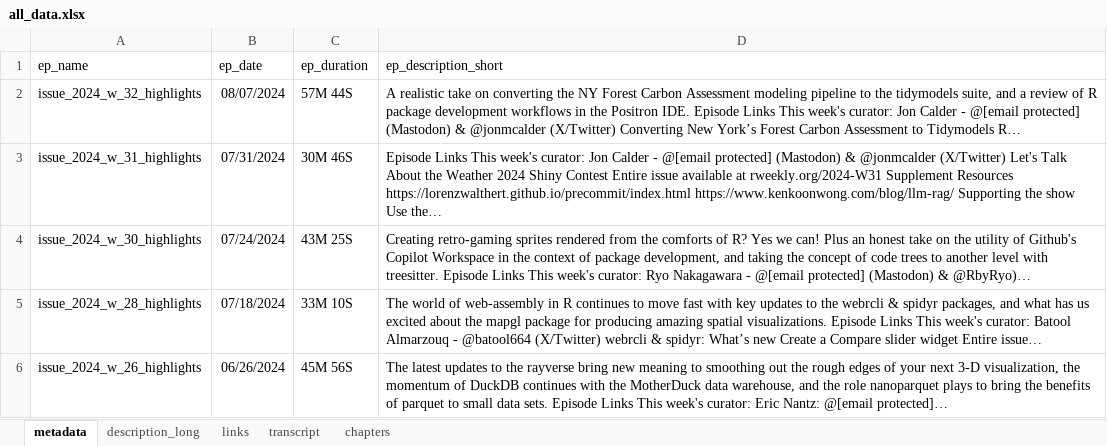
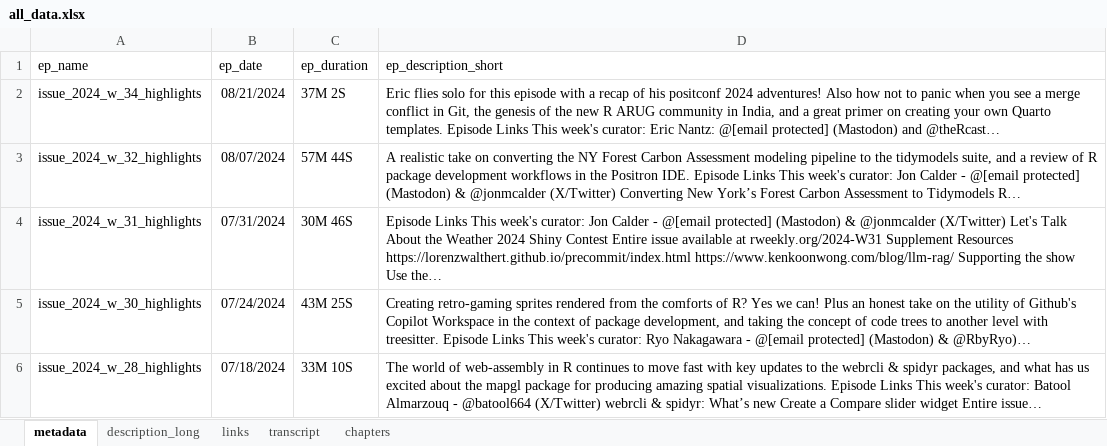
Before and after one commit to iamYannC/r-podcast, an Excel workbook: data/all_data.xlsx, sheet metadata, drawn as a sheet; only a part is shown; the shorter side is filled out with more unchanged rows; values as stored, in another font and other column widths than the file's, no borders; the diff names each change by its address in the sheet, - before the commit and + after, or states it on an @@ line.

```diff
--- a/data/all_data.xlsx (sheet metadata)
+++ b/data/all_data.xlsx (sheet metadata)
+row 2: issue_2024_w_34_highlights | 08/21/2024 | 37M 2S | Eric flies solo for this episode with a recap of his positconf 2024 adventures! Also how not to panic when you see a merge conflict in Git, the genesis of the new R ARUG community in India, and a great primer on creating your own Quarto templates. Episode Links This week's curator: Eric Nantz: @[email protected] (Mastodon) and @theRcast…
```
Also changed, not shown: sheet links, sheet chapters, sheet transcript, sheet description_long, 3 other files.
